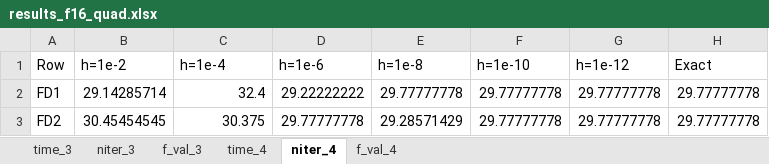
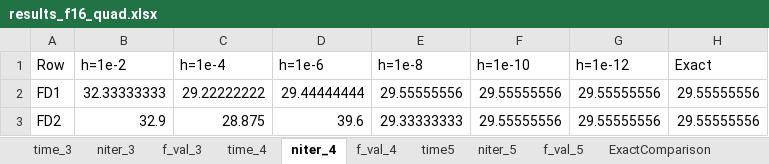
Before and after one commit to SofiBernardoni/Numerical-Optimization, an Excel workbook: F16_truncated/results_f16_quad.xlsx, sheet niter_4, drawn as a sheet; values as stored, in another font and other column widths than the file's, no borders; the diff names each change by its address in the sheet, - before the commit and + after, or states it on an @@ line.

```diff
--- a/F16_truncated/results_f16_quad.xlsx (sheet niter_4)
+++ b/F16_truncated/results_f16_quad.xlsx (sheet niter_4)
+sheet tab: time5
+sheet tab: niter_5
+sheet tab: f_val_5
+sheet tab: ExactComparison
-B2 (h=1e-2): 29.14285714
+B2 (h=1e-2): 32.33333333
-C2 (h=1e-4): 32.4
+C2 (h=1e-4): 29.22222222
-D2 (h=1e-6): 29.22222222
+D2 (h=1e-6): 29.44444444
-E2 (h=1e-8): 29.77777778
+E2 (h=1e-8): 29.55555556
-F2:F3 (h=1e-10): 29.77777778
+F2:F3 (h=1e-10): 29.55555556
-G2:G3 (h=1e-12): 29.77777778
+G2:G3 (h=1e-12): 29.55555556
-H2:H3 (Exact): 29.77777778
+H2:H3 (Exact): 29.55555556
-B3 (h=1e-2): 30.45454545
+B3 (h=1e-2): 32.9
-C3 (h=1e-4): 30.375
+C3 (h=1e-4): 28.875
-D3 (h=1e-6): 29.77777778
+D3 (h=1e-6): 39.6
-E3 (h=1e-8): 29.28571429
+E3 (h=1e-8): 29.33333333
```
Also changed, not shown: sheet niter_3, sheet time_3, sheet time_4, F16_truncated/results_f16_suplin.xlsx, F79_truncated/results_f79_suplin.xlsx, 23 other files.
